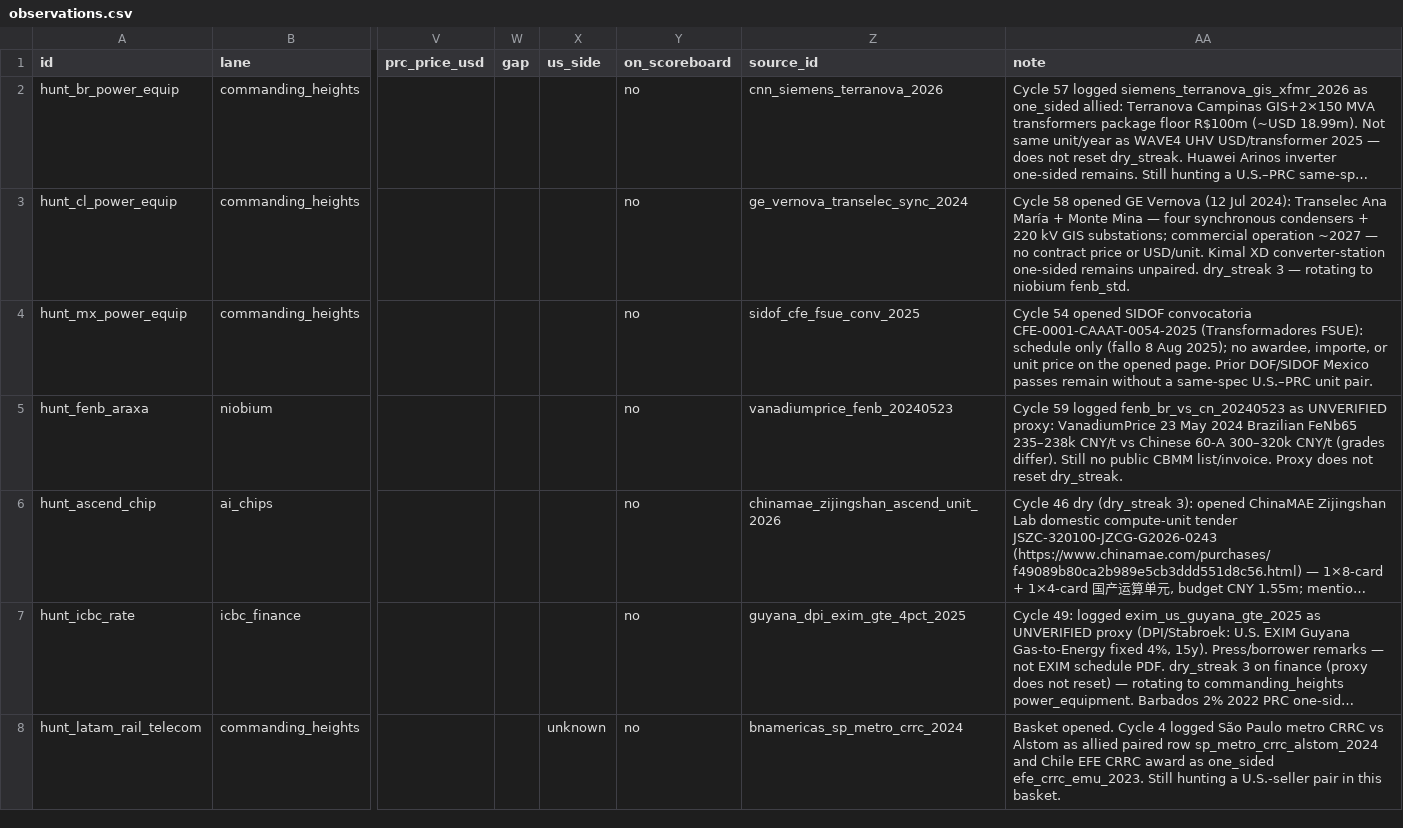
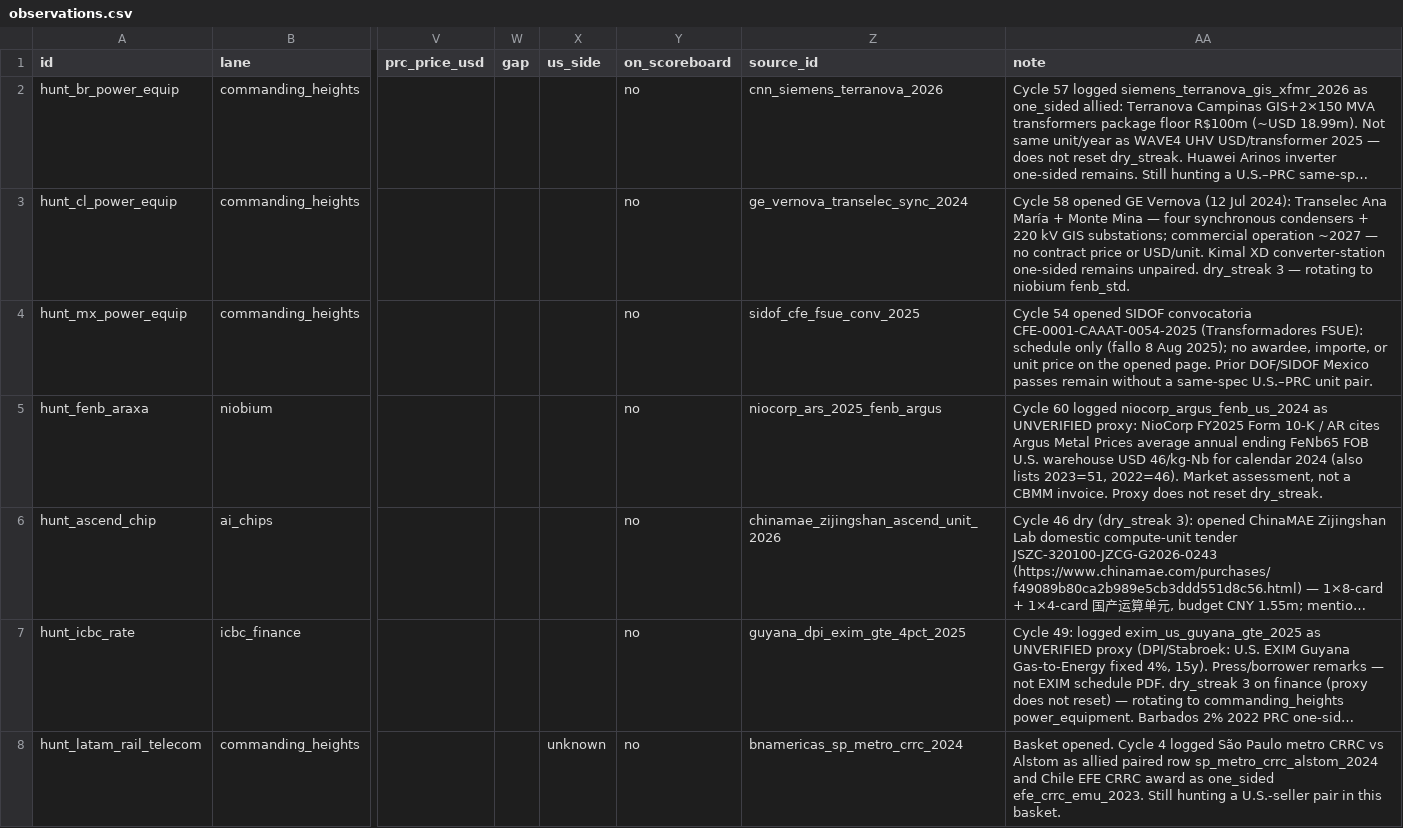
Before and after one commit to blpetrihos-hub/buy-side-net, a CSV file: data/codebook/observations.csv, drawn as a sheet; only a part is shown, gaps mark what is left out; long unchanged cells end in …; the diff covers the shown part only; the diff names each change by its address in the sheet, - before the commit and + after, or states it on an @@ line.

```diff
--- a/data/codebook/observations.csv
+++ b/data/codebook/observations.csv
-Z5 (source_id): vanadiumprice_fenb_20240523
+Z5 (source_id): niocorp_ars_2025_fenb_argus
-AA5 (note): Cycle 59 logged fenb_br_vs_cn_20240523 as UNVERIFIED proxy: VanadiumPrice 23 May 2024 Brazilian FeNb65 235–238k CNY/t vs Chinese 60-A 300–320k CNY/t (grades differ). Still no public CBMM list/invoice. Proxy does…
+AA5 (note): Cycle 60 logged niocorp_argus_fenb_us_2024 as UNVERIFIED proxy: NioCorp FY2025 Form 10-K / AR cites Argus Metal Prices average annual ending FeNb65 FOB U.S. warehouse USD 46/kg-Nb for calendar 2024 (also lists 2023=51, 2022=46). Market assessment, not a CBMM invoice. Proxy does…
```
Also changed, not shown: 1 added row elsewhere in this file, 8 other files.
